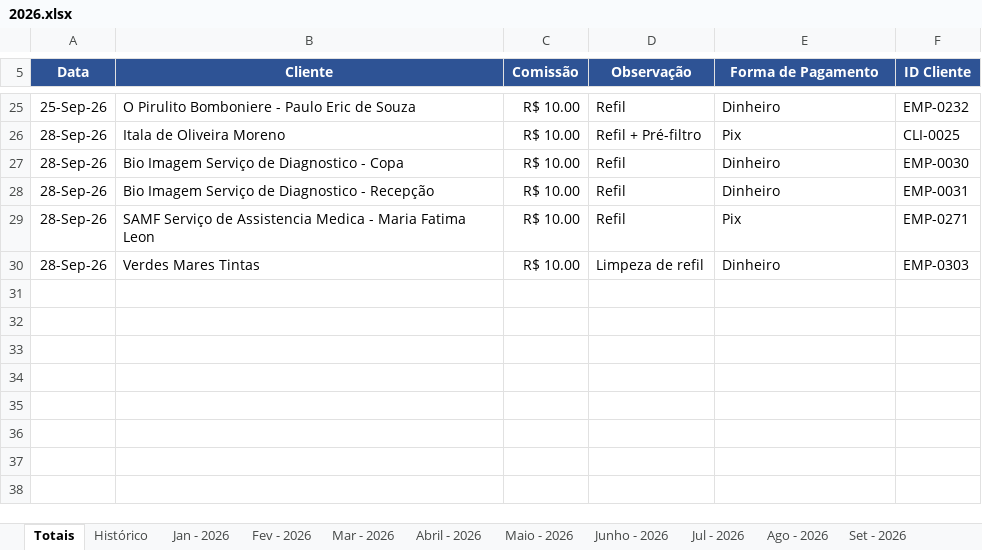
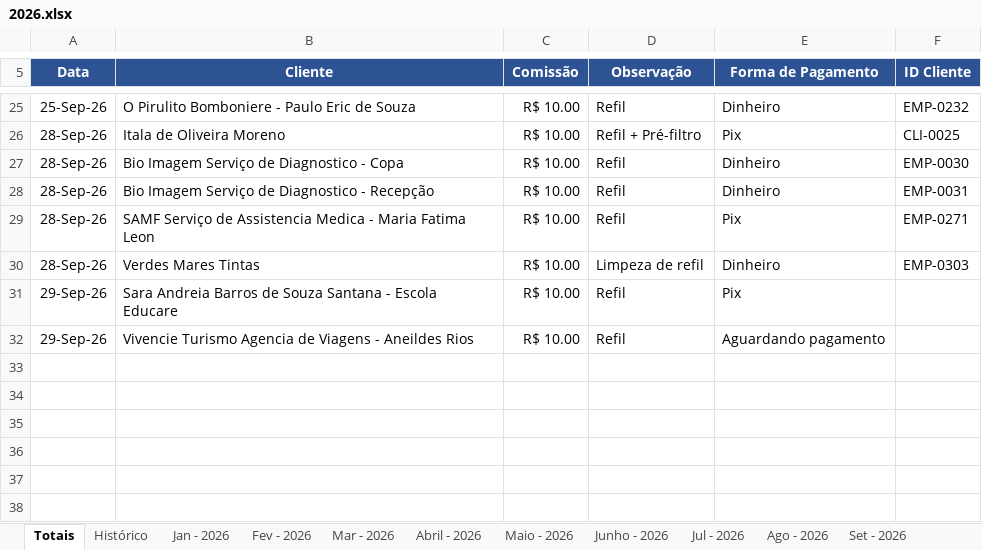
Before and after one commit to backupplanetaagua2025-hub/Comiss-es-Wiliam, an Excel workbook: 2026.xlsx, sheet Totais, drawn as a sheet; only a part is shown, gaps mark what is left out; values as stored, in another font and other column widths than the file's, no borders; table styles not drawn; the diff names each change by its address in the sheet, - before the commit and + after, or states it on an @@ line.

Commit message:
Add files via upload

```diff
--- a/2026.xlsx (sheet Totais)
+++ b/2026.xlsx (sheet Totais)
-row 31: (empty)
+row 31: 29-Sep-26 | Sara Andreia Barros de Souza Santana - Escola Educare | R$ 10.00 | Refil | Pix
-row 32: (empty)
+row 32: 29-Sep-26 | Vivencie Turismo Agencia de Viagens - Aneildes Rios | R$ 10.00 | Refil | Aguardando pagamento
```
